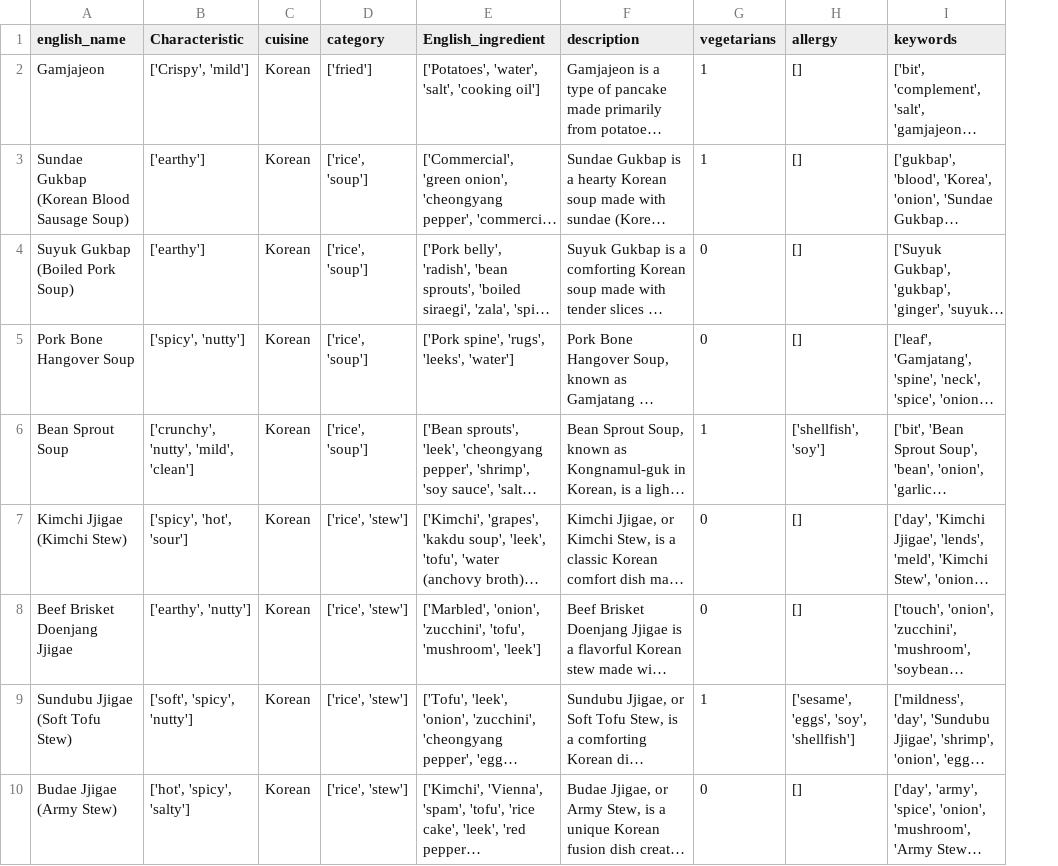
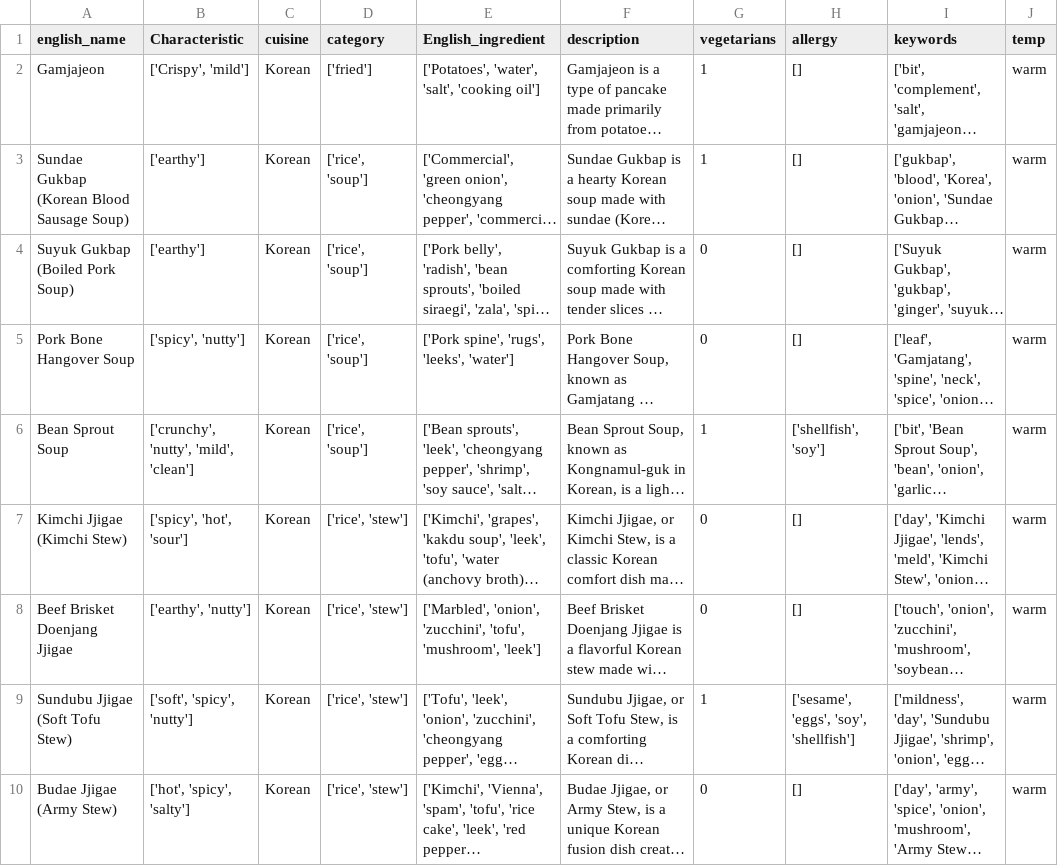
Before and after one commit to slllldka/2024_Fall_Capstone, a CSV file: server/food/updated_food_data.csv, drawn as a sheet; only a part is shown; long unchanged cells end in …; the diff names each change by its address in the sheet, - before the commit and + after, or states it on an @@ line.

```diff
--- a/server/food/updated_food_data.csv
+++ b/server/food/updated_food_data.csv
+column J (temp), rows 2-10: all warm
```
Also changed, not shown: 2 other files.
